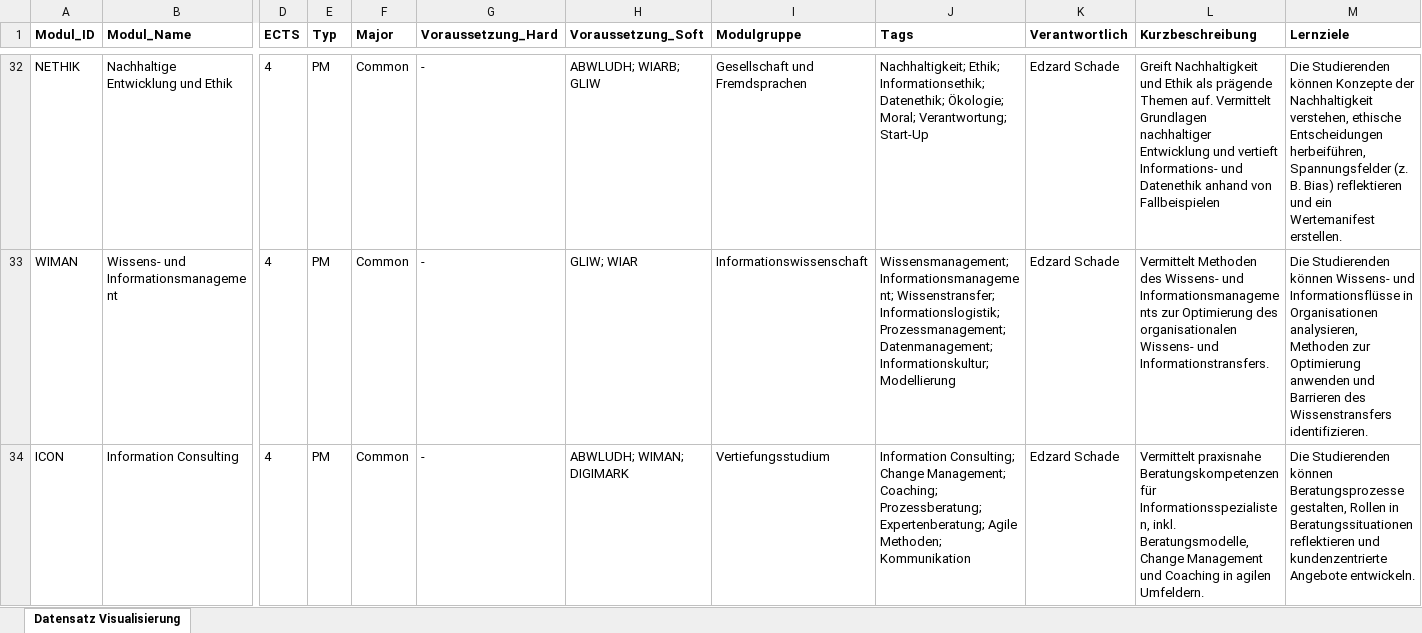
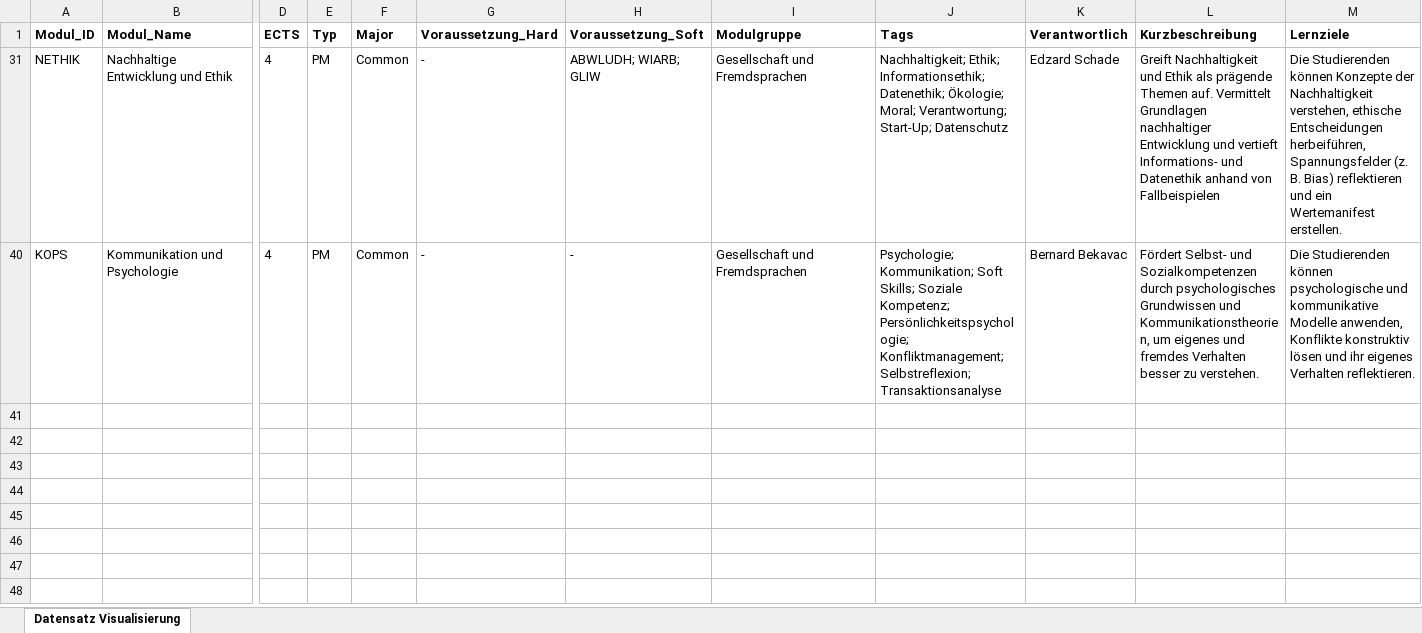
Before and after one commit to majestictragedy/pk-hs25-vis, an Excel workbook: data/Module_Data.xlsx, sheet Datensatz Visualisierung, drawn as a sheet; only a part is shown, gaps mark what is left out; values as stored, in another font and other column widths than the file's, no borders; removed rows and columns are numbered as before the commit, all else as after; rows hold the shown columns only; the diff covers the shown part only; the diff names each change by its address in the sheet, - before the commit and + after, or states it on an @@ line.

Commit message:
aktualisierter Datensatz

```diff
--- a/data/Module_Data.xlsx (sheet Datensatz Visualisierung)
+++ b/data/Module_Data.xlsx (sheet Datensatz Visualisierung)
-J31 (Tags): …Moral; Verantwortung; Start-Up
+J31 (Tags): …Moral; Verantwortung; Start-Up; Datenschutz
@@ row 33 hidden: WIMAN | Wissens- und Informationsmanagement | 4 | PM | Common | - | GLIW; WIAR | Informationswissenschaft | Wissensmanagement; Informationsmanagement; Wissenstransfer; Informationslogistik; Prozessmanagement; Datenmanagement; Informationskultur; Modellierung | Edzard Schade | Vermittelt Methoden des Wissens- und Informationsmanagements zur Optimierung des organisationalen Wissens- und Informationstransfers. | Die Studierenden können Wissens- und Informationsflüsse in Organisationen analysieren, Methoden zur Optimierung anwenden und Barrieren des Wissenstransfers identifizieren. @@
@@ row 34 hidden: ICON | Information Consulting | 4 | PM | Common | - | ABWLUDH; WIMAN; DIGIMARK | Vertiefungsstudium | Information Consulting; Change Management; Coaching; Prozessberatung; Expertenberatung; Agile Methoden; Kommunikation | Edzard Schade | Vermittelt praxisnahe Beratungskompetenzen für Informationsspezialisten, inkl. Beratungsmodelle, Change Management und Coaching in agilen Umfeldern. | Die Studierenden können Beratungsprozesse gestalten, Rollen in Beratungssituationen reflektieren und kundenzentrierte Angebote entwickeln. @@
+row 40: KOPS | Kommunikation und Psychologie | 4 | PM | Common | - | - | Gesellschaft und Fremdsprachen | Psychologie; Kommunikation; Soft Skills; Soziale Kompetenz; Persönlichkeitspsychologie; Konfliktmanagement; Selbstreflexion; Transaktionsanalyse | Bernard Bekavac | Fördert Selbst- und Sozialkompetenzen durch psychologisches Grundwissen und Kommunikationstheorien, um eigenes und fremdes Verhalten besser zu verstehen. | Die Studierenden können psychologische und kommunikative Modelle anwenden, Konflikte konstruktiv lösen und ihr eigenes Verhalten reflektieren.
```
Also changed, not shown: 14 removed rows and 16 hidden or unhidden rows elsewhere in this sheet, hidden cells.
